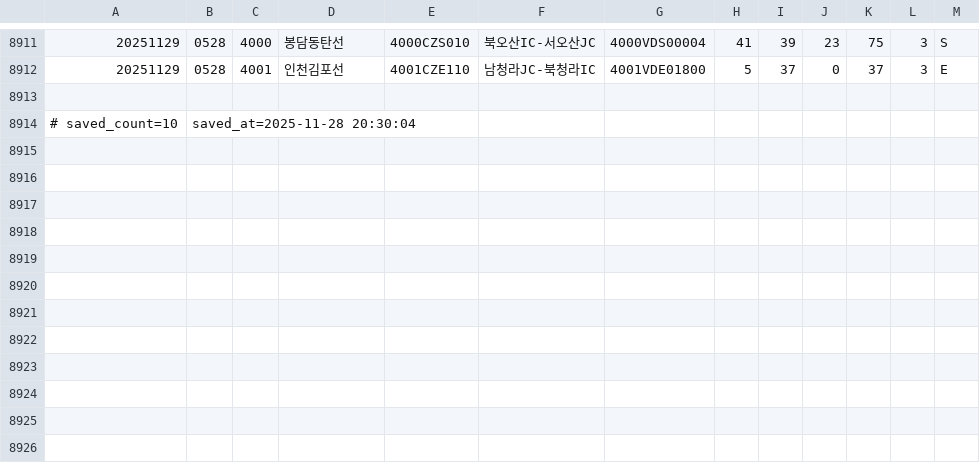
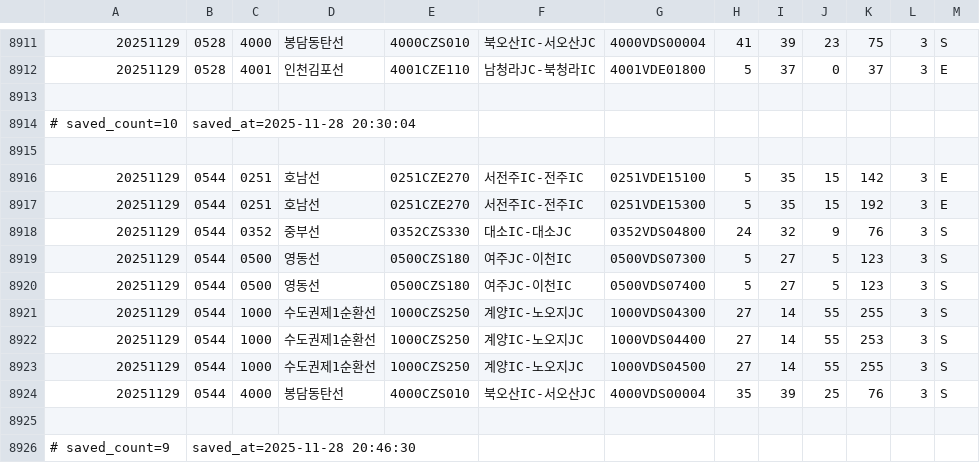
Before and after one commit to otter2023/FlowTrack, a CSV file: highway_11-4.csv, drawn as a sheet; only a part is shown, gaps mark what is left out.

```diff
--- a/highway_11-4.csv
+++ b/highway_11-4.csv
@@ -8914 +8914,13 @@
 # saved_count=10, saved_at=2025-11-28 20:30:04
+
+20251129,0544,0251,호남선,0251CZE270,서전주IC-전주IC,0251VDE15100,5,35,15,142,3,E
+20251129,0544,0251,호남선,0251CZE270,서전주IC-전주IC,0251VDE15300,5,35,15,192,3,E
+20251129,0544,0352,중부선,0352CZS330,대소IC-대소JC,0352VDS04800,24,32,9,76,3,S
+20251129,0544,0500,영동선,0500CZS180,여주JC-이천IC,0500VDS07300,5,27,5,123,3,S
+20251129,0544,0500,영동선,0500CZS180,여주JC-이천IC,0500VDS07400,5,27,5,123,3,S
+20251129,0544,1000,수도권제1순환선,1000CZS250,계양IC-노오지JC,1000VDS04300,27,14,55,255,3,S
+20251129,0544,1000,수도권제1순환선,1000CZS250,계양IC-노오지JC,1000VDS04400,27,14,55,253,3,S
+20251129,0544,1000,수도권제1순환선,1000CZS250,계양IC-노오지JC,1000VDS04500,27,14,55,255,3,S
+20251129,0544,4000,봉담동탄선,4000CZS010,북오산IC-서오산JC,4000VDS00004,35,39,25,76,3,S
+
+# saved_count=9, saved_at=2025-11-28 20:46:30
```
